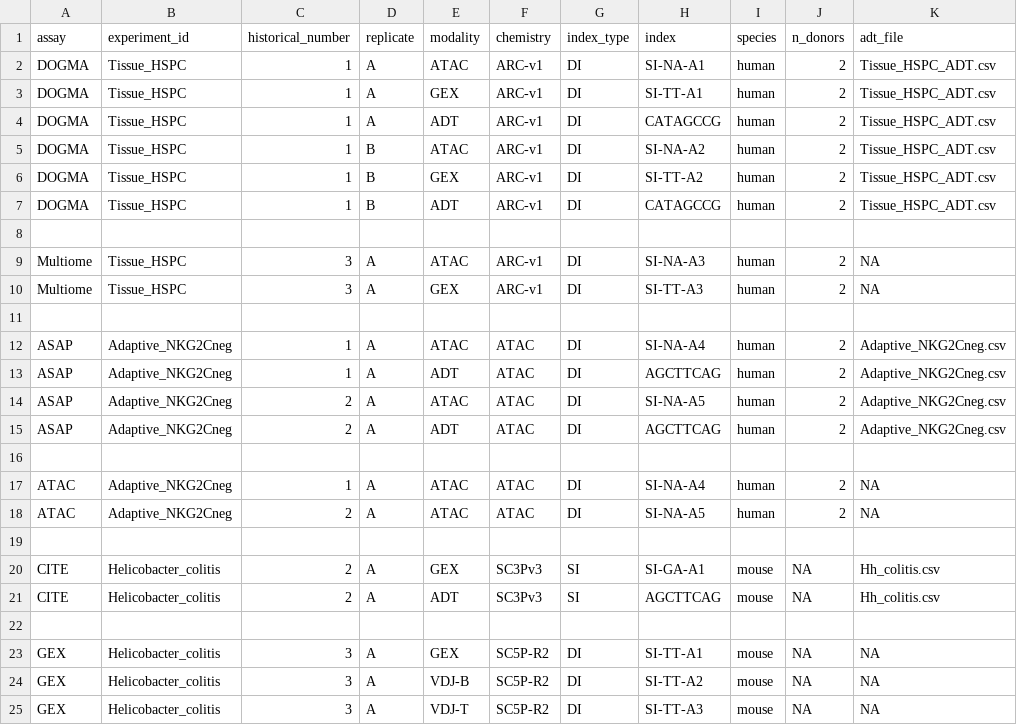
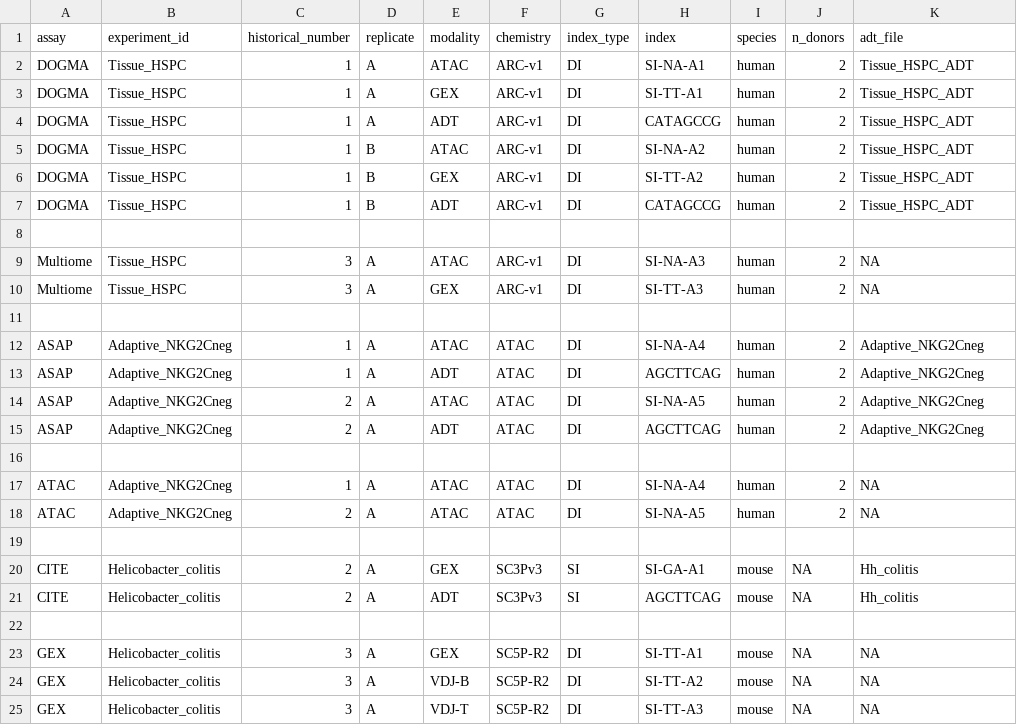
Before and after one commit to ollieeknight/OSCAR, a CSV file: templates/metadata.csv, drawn as a sheet.

```diff
--- a/templates/metadata.csv
+++ b/templates/metadata.csv
@@ -1,8 +1,8 @@
 assay,experiment_id,historical_number,replicate,modality,chemistry,index_type,index,species,n_donors,adt_file
-DOGMA,Tissue_HSPC,1,A,ATAC,ARC-v1,DI,SI-NA-A1,human,2,Tissue_HSPC_ADT.csv
-DOGMA,Tissue_HSPC,1,A,GEX,ARC-v1,DI,SI-TT-A1,human,2,Tissue_HSPC_ADT.csv
-DOGMA,Tissue_HSPC,1,A,ADT,ARC-v1,DI,CATAGCCG,human,2,Tissue_HSPC_ADT.csv
-DOGMA,Tissue_HSPC,1,B,ATAC,ARC-v1,DI,SI-NA-A2,human,2,Tissue_HSPC_ADT.csv
-DOGMA,Tissue_HSPC,1,B,GEX,ARC-v1,DI,SI-TT-A2,human,2,Tissue_HSPC_ADT.csv
-DOGMA,Tissue_HSPC,1,B,ADT,ARC-v1,DI,CATAGCCG,human,2,Tissue_HSPC_ADT.csv
+DOGMA,Tissue_HSPC,1,A,ATAC,ARC-v1,DI,SI-NA-A1,human,2,Tissue_HSPC_ADT
+DOGMA,Tissue_HSPC,1,A,GEX,ARC-v1,DI,SI-TT-A1,human,2,Tissue_HSPC_ADT
+DOGMA,Tissue_HSPC,1,A,ADT,ARC-v1,DI,CATAGCCG,human,2,Tissue_HSPC_ADT
+DOGMA,Tissue_HSPC,1,B,ATAC,ARC-v1,DI,SI-NA-A2,human,2,Tissue_HSPC_ADT
+DOGMA,Tissue_HSPC,1,B,GEX,ARC-v1,DI,SI-TT-A2,human,2,Tissue_HSPC_ADT
+DOGMA,Tissue_HSPC,1,B,ADT,ARC-v1,DI,CATAGCCG,human,2,Tissue_HSPC_ADT
 ,,,,,,,,,,
@@ -11,6 +11,6 @@ Multiome,Tissue_HSPC,3,A,GEX,ARC-v1,DI,SI-TT-A3,human,2,NA
 ,,,,,,,,,,
-ASAP,Adaptive_NKG2Cneg,1,A,ATAC,ATAC,DI,SI-NA-A4,human,2,Adaptive_NKG2Cneg.csv
-ASAP,Adaptive_NKG2Cneg,1,A,ADT,ATAC,DI,AGCTTCAG,human,2,Adaptive_NKG2Cneg.csv
-ASAP,Adaptive_NKG2Cneg,2,A,ATAC,ATAC,DI,SI-NA-A5,human,2,Adaptive_NKG2Cneg.csv
-ASAP,Adaptive_NKG2Cneg,2,A,ADT,ATAC,DI,AGCTTCAG,human,2,Adaptive_NKG2Cneg.csv
+ASAP,Adaptive_NKG2Cneg,1,A,ATAC,ATAC,DI,SI-NA-A4,human,2,Adaptive_NKG2Cneg
+ASAP,Adaptive_NKG2Cneg,1,A,ADT,ATAC,DI,AGCTTCAG,human,2,Adaptive_NKG2Cneg
+ASAP,Adaptive_NKG2Cneg,2,A,ATAC,ATAC,DI,SI-NA-A5,human,2,Adaptive_NKG2Cneg
+ASAP,Adaptive_NKG2Cneg,2,A,ADT,ATAC,DI,AGCTTCAG,human,2,Adaptive_NKG2Cneg
 ,,,,,,,,,,
@@ -19,4 +19,4 @@ ATAC,Adaptive_NKG2Cneg,2,A,ATAC,ATAC,DI,SI-NA-A5,human,2,NA
 ,,,,,,,,,,
-CITE,Helicobacter_colitis,2,A,GEX,SC3Pv3,SI,SI-GA-A1,mouse,NA,Hh_colitis.csv
-CITE,Helicobacter_colitis,2,A,ADT,SC3Pv3,SI,AGCTTCAG,mouse,NA,Hh_colitis.csv
+CITE,Helicobacter_colitis,2,A,GEX,SC3Pv3,SI,SI-GA-A1,mouse,NA,Hh_colitis
+CITE,Helicobacter_colitis,2,A,ADT,SC3Pv3,SI,AGCTTCAG,mouse,NA,Hh_colitis
 ,,,,,,,,,,
```
Also changed, not shown: 4 other files.
